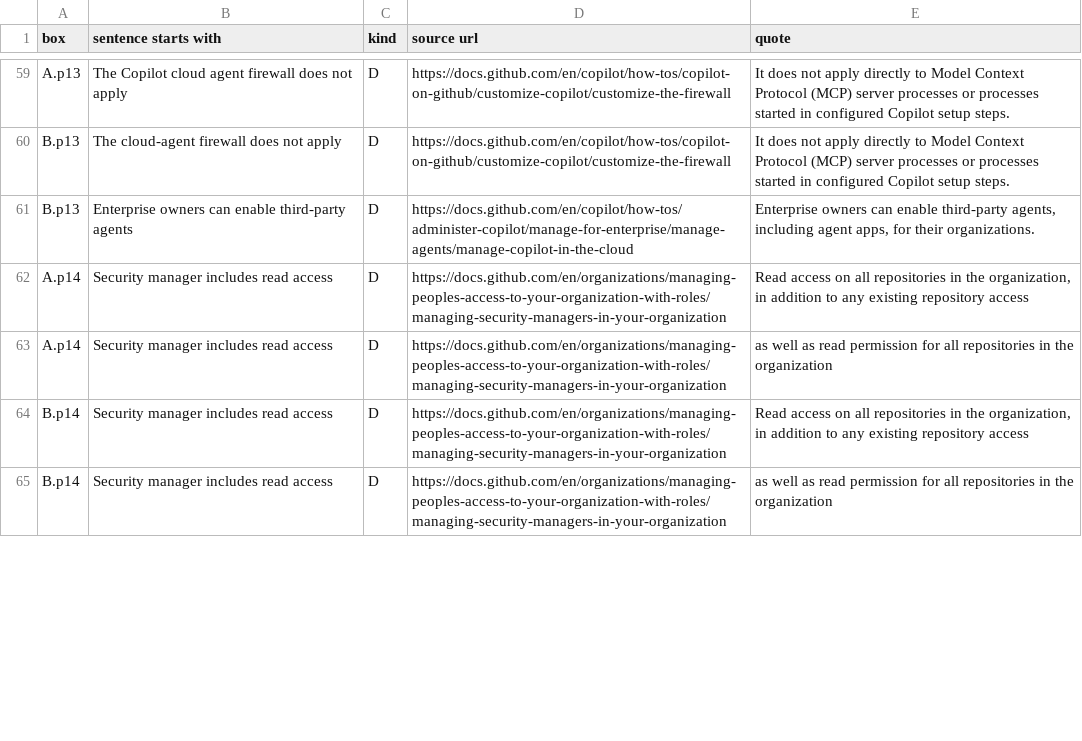
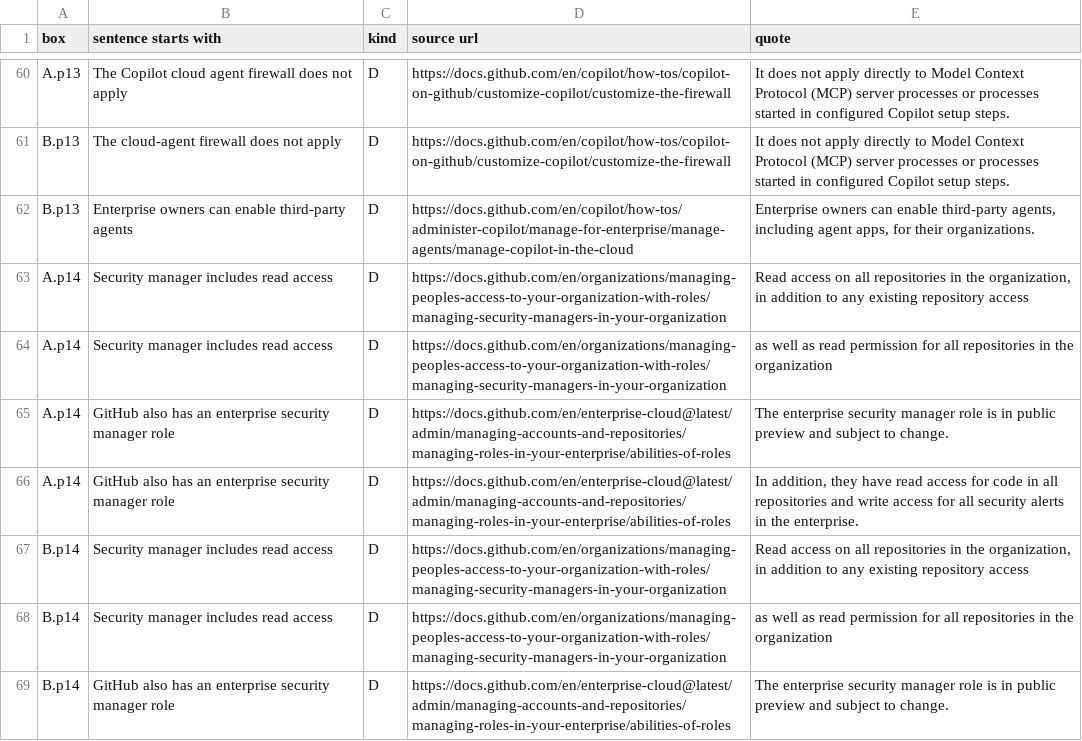
Before and after one commit to kimsyversen/kimsyversen.github.io, a TSV file: github/github-two-enterprise-interactive.evidence.tsv, drawn as a sheet; only a part is shown, gaps mark what is left out; the diff covers the shown part only.

Commit message:
fix: clarify GitHub enterprise role and visibility controls

```diff
--- a/github/github-two-enterprise-interactive.evidence.tsv
+++ b/github/github-two-enterprise-interactive.evidence.tsv
@@ -63,3 +64,6 @@ A.p14	Security manager includes read access	D	https://docs.github.com/en/organiz
 A.p14	Security manager includes read access	D	https://docs.github.com/en/organizations/managing-peoples-access-to-your-organization-with-roles/managing-security-managers-in-your-organization	as well as read permission for all repositories in the organization
+A.p14	GitHub also has an enterprise security manager role	D	https://docs.github.com/en/enterprise-cloud@latest/admin/managing-accounts-and-repositories/managing-roles-in-your-enterprise/abilities-of-roles	The enterprise security manager role is in public preview and subject to change.
+A.p14	GitHub also has an enterprise security manager role	D	https://docs.github.com/en/enterprise-cloud@latest/admin/managing-accounts-and-repositories/managing-roles-in-your-enterprise/abilities-of-roles	In addition, they have read access for code in all repositories and write access for all security alerts in the enterprise.
 B.p14	Security manager includes read access	D	https://docs.github.com/en/organizations/managing-peoples-access-to-your-organization-with-roles/managing-security-managers-in-your-organization	Read access on all repositories in the organization, in addition to any existing repository access
 B.p14	Security manager includes read access	D	https://docs.github.com/en/organizations/managing-peoples-access-to-your-organization-with-roles/managing-security-managers-in-your-organization	as well as read permission for all repositories in the organization
+B.p14	GitHub also has an enterprise security manager role	D	https://docs.github.com/en/enterprise-cloud@latest/admin/managing-accounts-and-repositories/managing-roles-in-your-enterprise/abilities-of-roles	The enterprise security manager role is in public preview and subject to change.
```
Also changed, not shown: 4 added rows, 2 removed rows and 2 edited cells elsewhere in this file, github/github-two-enterprise-interactive.outside.tsv, 4 other files.
